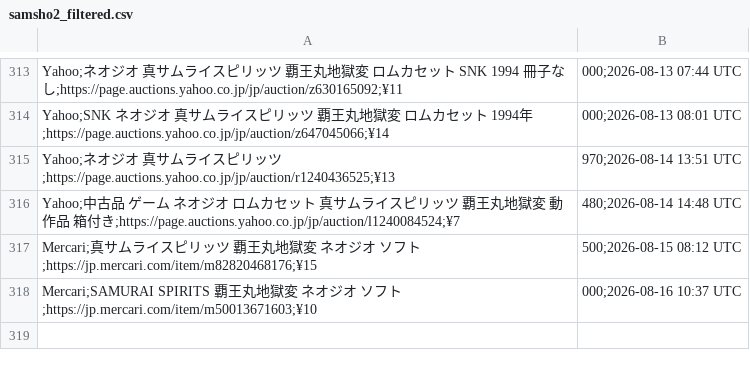
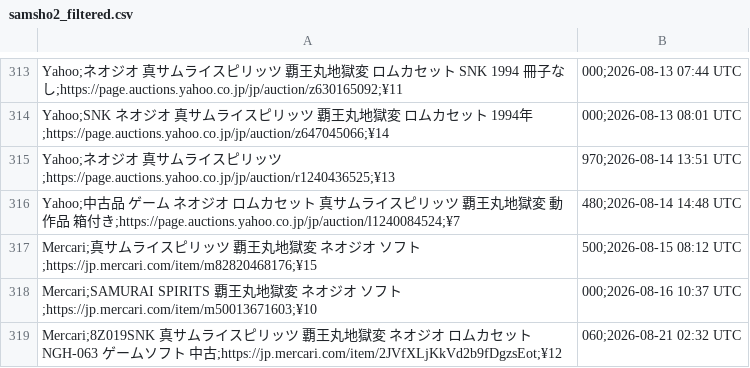
Before and after one commit to ltupin/stats-aes, a CSV file: data/filtered/samsho2_filtered.csv, drawn as a sheet; only a part is shown, gaps mark what is left out.

```diff
--- a/data/filtered/samsho2_filtered.csv
+++ b/data/filtered/samsho2_filtered.csv
@@ -318 +318,2 @@ Mercari;真サムライスピリッツ 覇王丸地獄変 ネオジオ ソフト
 Mercari;SAMURAI SPIRITS 覇王丸地獄変 ネオジオ ソフト;https://jp.mercari.com/item/m50013671603;¥10,000;2026-08-16 10:37 UTC
+Mercari;8Z019SNK 真サムライスピリッツ 覇王丸地獄変 ネオジオ ロムカセット NGH-063 ゲームソフト  中古;https://jp.mercari.com/item/2JVfXLjKkVd2b9fDgzsEot;¥12,060;2026-08-21 02:32 UTC
```
Also changed, not shown: data/raw/aof2_mercari.csv, data/raw/ff2_mercari.csv, 52 other files.
